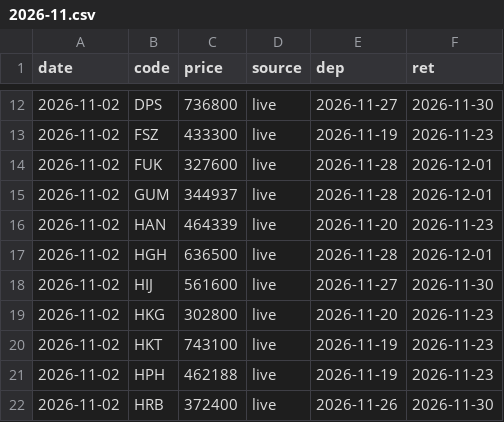
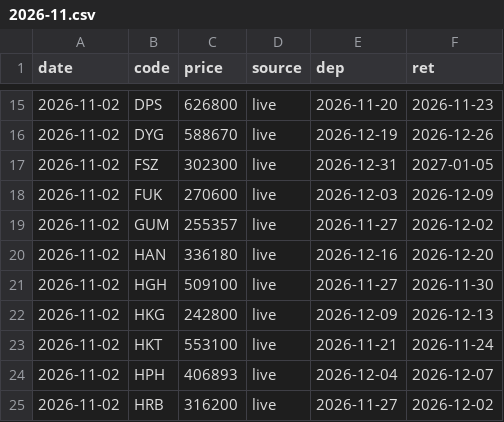
Before and after one commit to lee2000y-max/daily-flight-news, a CSV file: data/history/2026-11.csv, drawn as a sheet; only a part is shown, gaps mark what is left out; the diff covers the shown part only.

```diff
--- a/data/history/2026-11.csv
+++ b/data/history/2026-11.csv
@@ -12,11 +15,11 @@ date,code,price,source,dep,ret
-2026-11-02,DPS,736800,live,2026-11-27,2026-11-30
-2026-11-02,FSZ,433300,live,2026-11-19,2026-11-23
-2026-11-02,FUK,327600,live,2026-11-28,2026-12-01
-2026-11-02,GUM,344937,live,2026-11-28,2026-12-01
-2026-11-02,HAN,464339,live,2026-11-20,2026-11-23
-2026-11-02,HGH,636500,live,2026-11-28,2026-12-01
-2026-11-02,HIJ,561600,live,2026-11-27,2026-11-30
-2026-11-02,HKG,302800,live,2026-11-20,2026-11-23
-2026-11-02,HKT,743100,live,2026-11-19,2026-11-23
-2026-11-02,HPH,462188,live,2026-11-19,2026-11-23
-2026-11-02,HRB,372400,live,2026-11-26,2026-11-30
+2026-11-02,DPS,626800,live,2026-11-20,2026-11-23
+2026-11-02,DYG,588670,live,2026-12-19,2026-12-26
+2026-11-02,FSZ,302300,live,2026-12-31,2027-01-05
+2026-11-02,FUK,270600,live,2026-12-03,2026-12-09
+2026-11-02,GUM,255357,live,2026-11-27,2026-12-02
+2026-11-02,HAN,336180,live,2026-12-16,2026-12-20
+2026-11-02,HGH,509100,live,2026-11-27,2026-11-30
+2026-11-02,HKG,242800,live,2026-12-09,2026-12-13
+2026-11-02,HKT,553100,live,2026-11-21,2026-11-24
+2026-11-02,HPH,406893,live,2026-12-04,2026-12-07
+2026-11-02,HRB,316200,live,2026-11-27,2026-12-02
```
Also changed, not shown: 4 added rows, 2 removed rows and 109 edited cells elsewhere in this file, 5 other files.
